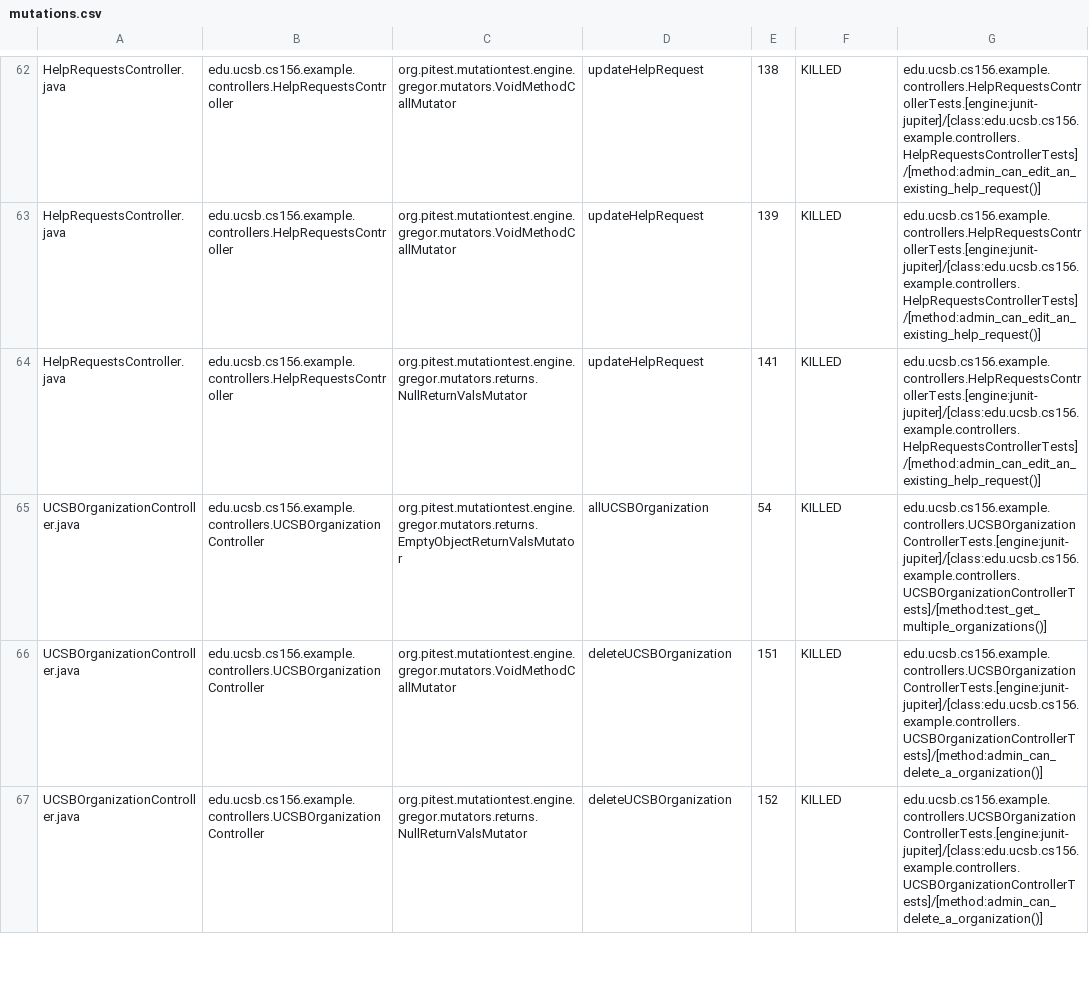
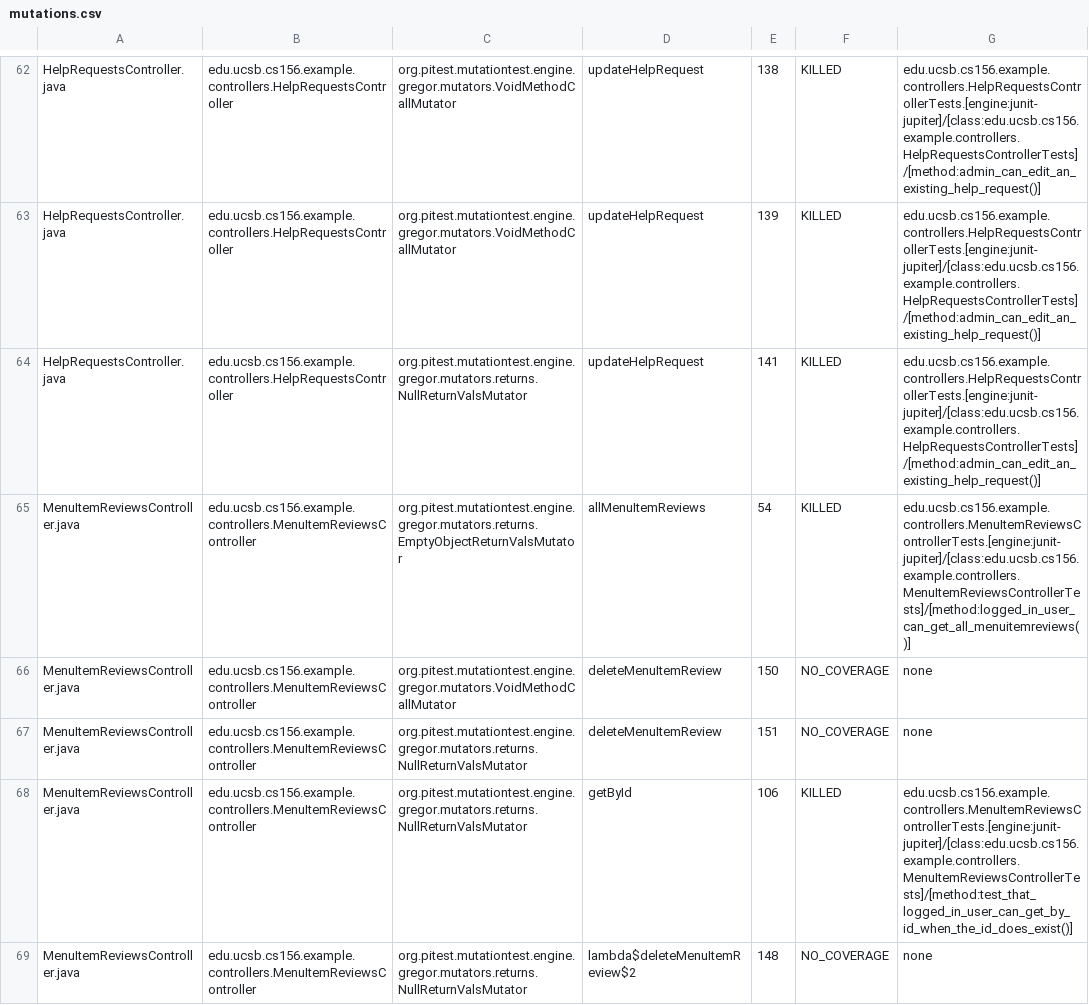
Before and after one commit to ucsb-cs156-s25/team01-s25-16, a CSV file: pitest/mutations.csv, drawn as a sheet; only a part is shown, gaps mark what is left out; the shorter side is filled out with more unchanged rows; the diff covers the shown part only.

Commit message:
Deploying to gh-pages from @ ucsb-cs156-s25/team01-s25-16@469da20cf29425716402b8fa01da6648385175f0 🚀

```diff
--- a/pitest/mutations.csv
+++ b/pitest/mutations.csv
@@ -64 +64,6 @@ HelpRequestsController.java,edu.ucsb.cs156.example.controllers.HelpRequestsContr
 HelpRequestsController.java,edu.ucsb.cs156.example.controllers.HelpRequestsController,org.pitest.mutationtest.engine.gregor.mutators.returns.NullReturnValsMutator,updateHelpRequest,141,KILLED,edu.ucsb.cs156.example.controllers.HelpRequestsControllerTests.[engine:junit-jupiter]/[class:edu.ucsb.cs156.example.controllers.HelpRequestsControllerTests]/[method:admin_can_edit_an_existing_help_request()]
+MenuItemReviewsController.java,edu.ucsb.cs156.example.controllers.MenuItemReviewsController,org.pitest.mutationtest.engine.gregor.mutators.returns.EmptyObjectReturnValsMutator,allMenuItemReviews,54,KILLED,edu.ucsb.cs156.example.controllers.MenuItemReviewsControllerTests.[engine:junit-jupiter]/[class:edu.ucsb.cs156.example.controllers.MenuItemReviewsControllerTests]/[method:logged_in_user_can_get_all_menuitemreviews()]
+MenuItemReviewsController.java,edu.ucsb.cs156.example.controllers.MenuItemReviewsController,org.pitest.mutationtest.engine.gregor.mutators.VoidMethodCallMutator,deleteMenuItemReview,150,NO_COVERAGE,none
+MenuItemReviewsController.java,edu.ucsb.cs156.example.controllers.MenuItemReviewsController,org.pitest.mutationtest.engine.gregor.mutators.returns.NullReturnValsMutator,deleteMenuItemReview,151,NO_COVERAGE,none
+MenuItemReviewsController.java,edu.ucsb.cs156.example.controllers.MenuItemReviewsController,org.pitest.mutationtest.engine.gregor.mutators.returns.NullReturnValsMutator,getById,106,KILLED,edu.ucsb.cs156.example.controllers.MenuItemReviewsControllerTests.[engine:junit-jupiter]/[class:edu.ucsb.cs156.example.controllers.MenuItemReviewsControllerTests]/[method:test_that_logged_in_user_can_get_by_id_when_the_id_does_exist()]
+MenuItemReviewsController.java,edu.ucsb.cs156.example.controllers.MenuItemReviewsController,org.pitest.mutationtest.engine.gregor.mutators.returns.NullReturnValsMutator,lambda$deleteMenuItemReview$2,148,NO_COVERAGE,none
```
Also changed, not shown: 7 added rows, 2 removed rows, 5 moved rows and 2 edited cells elsewhere in this file, 23 other files.
